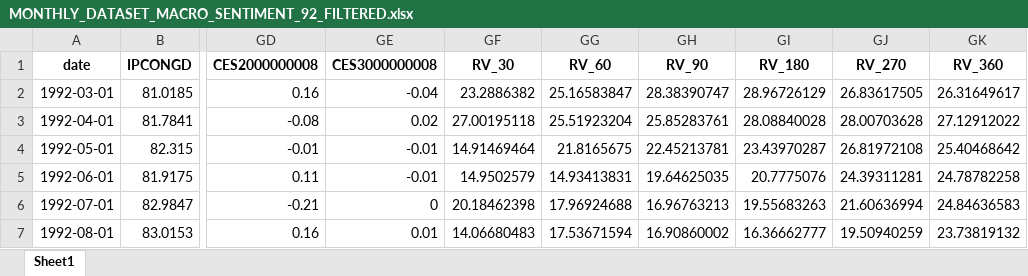
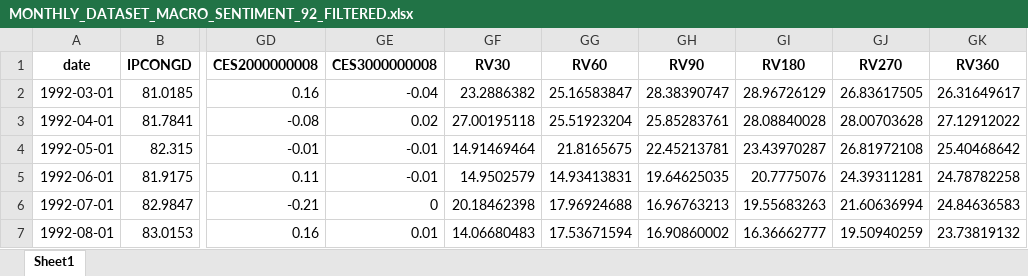
Before and after one commit to buraksaltoglu/daily_21july_hedge_optimizationd_2023-kerim.py, an Excel workbook: new_data/MONTHLY_DATASET_MACRO_SENTIMENT_92_FILTERED.xlsx, sheet Sheet1, drawn as a sheet; only a part is shown, gaps mark what is left out; values as stored, in another font and other column widths than the file's, no borders; the diff names each change by its address in the sheet, - before the commit and + after, or states it on an @@ line.

```diff
--- a/new_data/MONTHLY_DATASET_MACRO_SENTIMENT_92_FILTERED.xlsx (sheet Sheet1)
+++ b/new_data/MONTHLY_DATASET_MACRO_SENTIMENT_92_FILTERED.xlsx (sheet Sheet1)
-GF1: RV_30
+GF1: RV30
-GG1: RV_60
+GG1: RV60
-GH1: RV_90
+GH1: RV90
-GI1: RV_180
+GI1: RV180
-GJ1: RV_270
+GJ1: RV270
-GK1: RV_360
+GK1: RV360
```
Also changed, not shown: new_data/MONTHLY_DATASET_SENTIMENT_92_FILTERED.xlsx, 1 other file.
